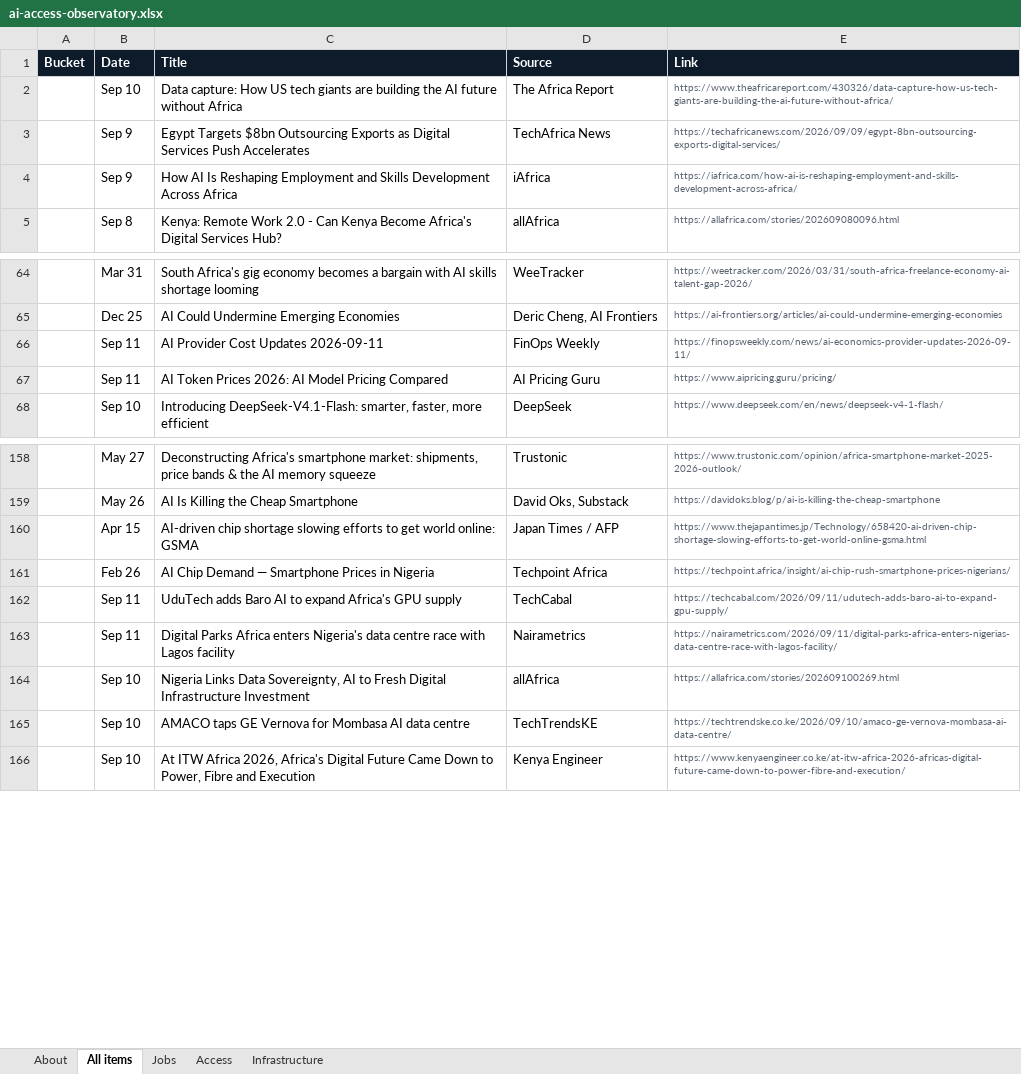
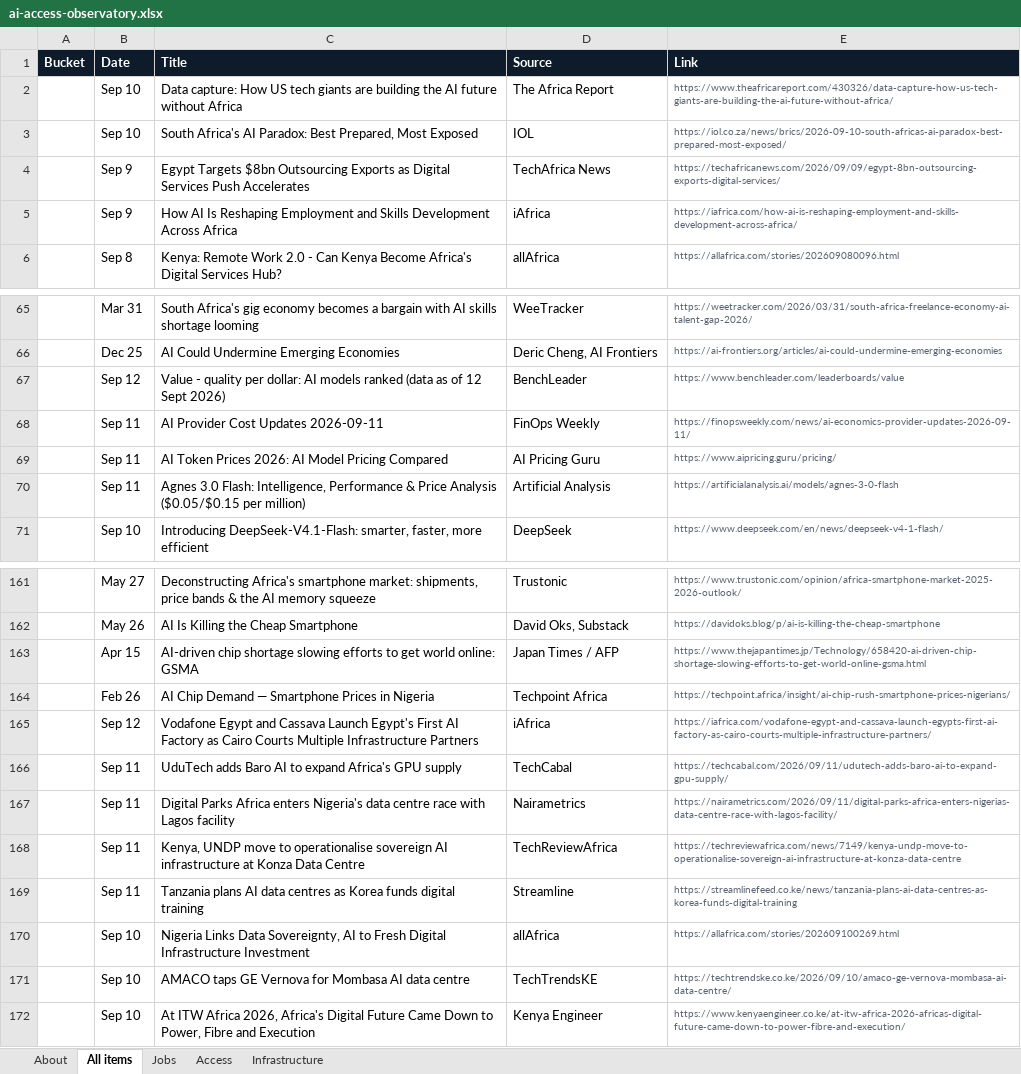
Before and after one commit to samuelajayi29-maker/ai-access-observatory, an Excel workbook: data/ai-access-observatory.xlsx, sheet All items, drawn as a sheet; only a part is shown, gaps mark what is left out; values as stored, in another font and other column widths than the file's, no borders; the diff names each change by its address in the sheet, - before the commit and + after, or states it on an @@ line.

Commit message:
Tracker update: items.json, items.csv, Excel export

```diff
--- a/data/ai-access-observatory.xlsx (sheet All items)
+++ b/data/ai-access-observatory.xlsx (sheet All items)
+row 3:  | Sep 10 | South Africa's AI Paradox: Best Prepared, Most Exposed | IOL | https://iol.co.za/news/brics/2026-09-10-south-africas-ai-paradox-best-prepared-most-exposed/
+row 67:  | Sep 12 | Value - quality per dollar: AI models ranked (data as of 12 Sept 2026) | BenchLeader | https://www.benchleader.com/leaderboards/value
+row 70:  | Sep 11 | Agnes 3.0 Flash: Intelligence, Performance & Price Analysis ($0.05/$0.15 per million) | Artificial Analysis | https://artificialanalysis.ai/models/agnes-3-0-flash
+row 165:  | Sep 12 | Vodafone Egypt and Cassava Launch Egypt's First AI Factory as Cairo Courts Multiple Infrastructure Partners | iAfrica | https://iafrica.com/vodafone-egypt-and-cassava-launch-egypts-first-ai-factory-as-cairo-courts-multiple-infrastructure-partners/
+row 168:  | Sep 11 | Kenya, UNDP move to operationalise sovereign AI infrastructure at Konza Data Centre | TechReviewAfrica | https://techreviewafrica.com/news/7149/kenya-undp-move-to-operationalise-sovereign-ai-infrastructure-at-konza-data-centre
+row 169:  | Sep 11 | Tanzania plans AI data centres as Korea funds digital training | Streamline | https://streamlinefeed.co.ke/news/tanzania-plans-ai-data-centres-as-korea-funds-digital-training
```
Also changed, not shown: sheet Infrastructure, sheet Access, sheet About, sheet Jobs, 2 other files.
